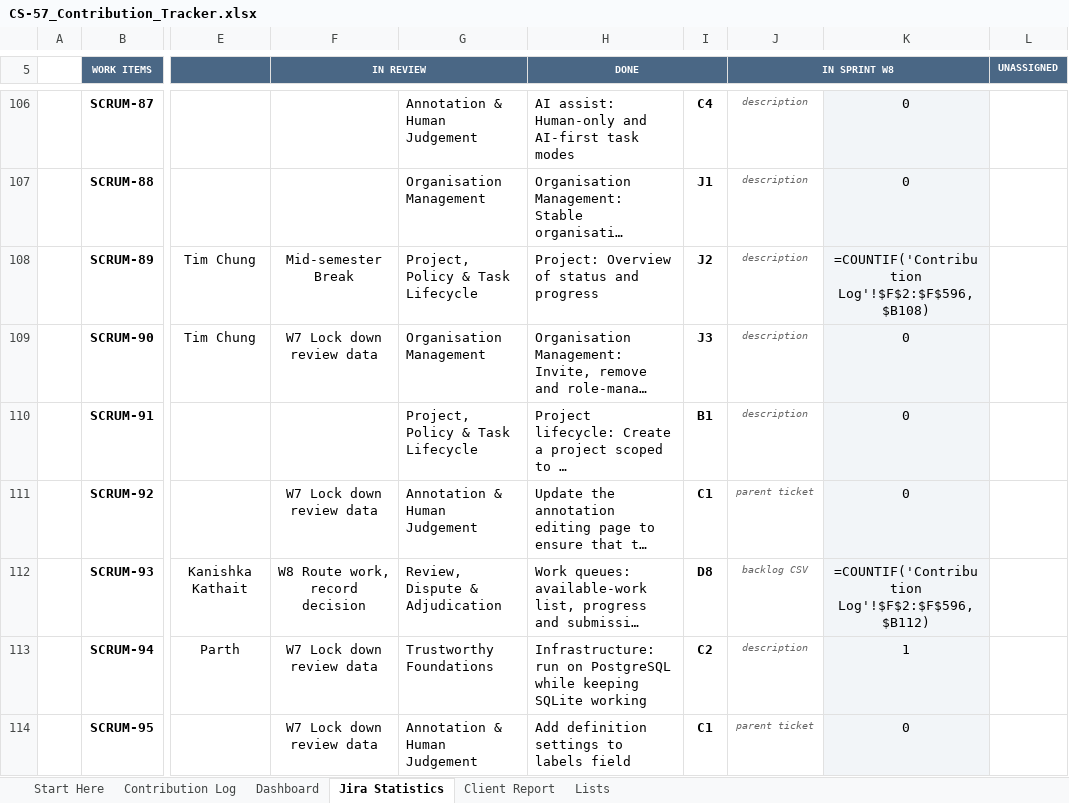
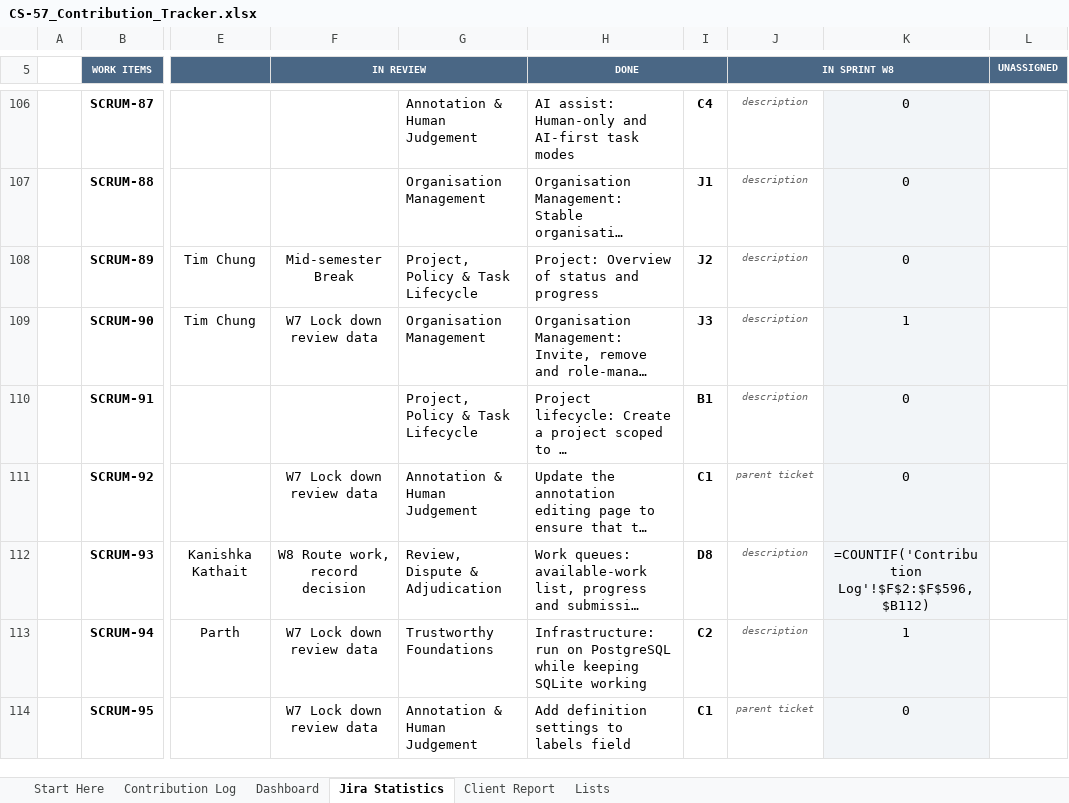
Before and after one commit to hanchen9127/COMP5703_Manager, an Excel workbook: shared/CS-57_Contribution_Tracker.xlsx, sheet Jira Statistics, drawn as a sheet; only a part is shown, gaps mark what is left out; long unchanged cells end in …; values as stored, in another font and other column widths than the file's, no borders; formulas without a stored value are shown as written; charts and pictures and conditional formats not drawn; the diff covers the shown part only; the diff names each change by its address in the sheet, - before the commit and + after, or states it on an @@ line.

```diff
--- a/shared/CS-57_Contribution_Tracker.xlsx (sheet Jira Statistics)
+++ b/shared/CS-57_Contribution_Tracker.xlsx (sheet Jira Statistics)
-K108: =COUNTIF('Contribution Log'!$F$2:$F$596,$B108)
+K108: 0
-K109: 0
+K109: 1
-J112 (IN SPRINT W8): backlog CSV
+J112 (IN SPRINT W8): description
```
Also changed, not shown: 2 added rows and 38 edited cells elsewhere in this sheet, sheet Contribution Log, sheet Dashboard, sheet Client Report, sheet Lists, 16 other files.
